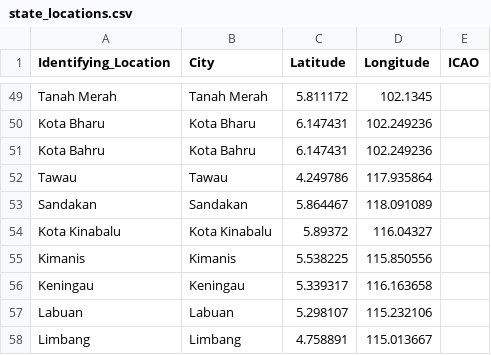
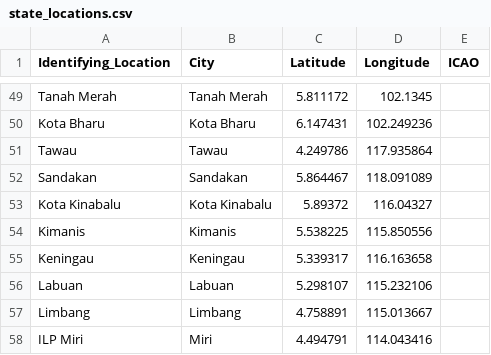
Before and after one commit to Light2Dark/quality-of-life, a CSV file: dbt/seeds/state_locations.csv, drawn as a sheet; only a part is shown, gaps mark what is left out; the shorter side is filled out with more unchanged rows.

Commit message:
fix tests and change data struct

```diff
--- a/dbt/seeds/state_locations.csv
+++ b/dbt/seeds/state_locations.csv
@@ -50,3 +50,2 @@ Tanah Merah,Tanah Merah,5.811172,102.1345,
 Kota Bharu,Kota Bharu,6.147431,102.249236,
-Kota Bahru,Kota Bahru,6.147431,102.249236,
 Tawau,Tawau,4.249786,117.935864,
```
Also changed, not shown: dbt/seeds/city_states.csv, 5 other files.
